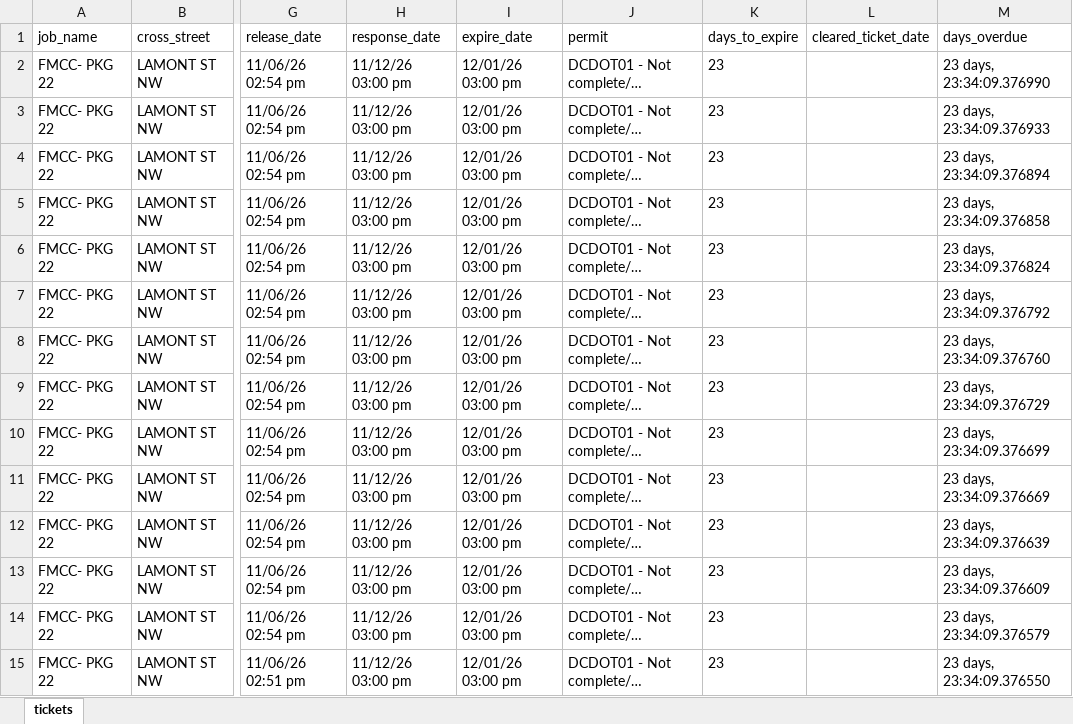
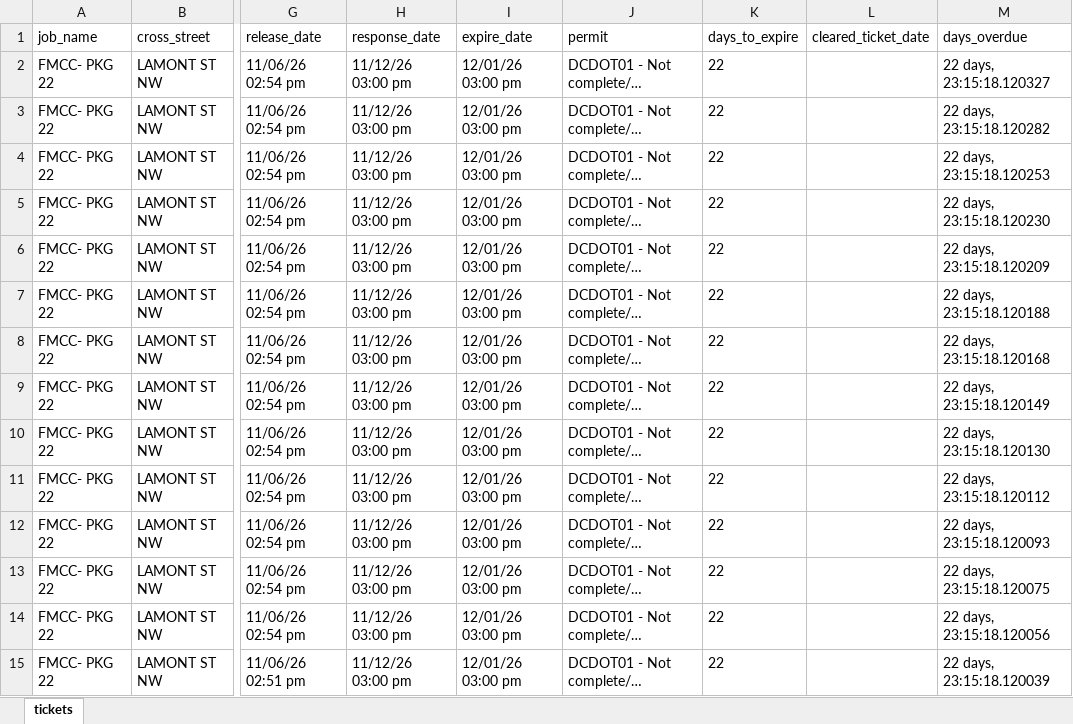
Before and after one commit to rakshit2806/MissUtilityWorkFlow, an Excel workbook: data.xlsx, sheet tickets, drawn as a sheet; only a part is shown, gaps mark what is left out; long unchanged cells end in …; values as stored, in another font and other column widths than the file's, no borders; the diff covers the shown part only; the diff names each change by its address in the sheet, - before the commit and + after, or states it on an @@ line.

```diff
--- a/data.xlsx (sheet tickets)
+++ b/data.xlsx (sheet tickets)
-K2:K15 (days_to_expire): 23
+K2:K15 (days_to_expire): 22
-M2 (days_overdue): 23 days, 23:34:09.376990
+M2 (days_overdue): 22 days, 23:15:18.120327
-M3 (days_overdue): 23 days, 23:34:09.376933
+M3 (days_overdue): 22 days, 23:15:18.120282
-M4 (days_overdue): 23 days, 23:34:09.376894
+M4 (days_overdue): 22 days, 23:15:18.120253
-M5 (days_overdue): 23 days, 23:34:09.376858
+M5 (days_overdue): 22 days, 23:15:18.120230
-M6 (days_overdue): 23 days, 23:34:09.376824
+M6 (days_overdue): 22 days, 23:15:18.120209
-M7 (days_overdue): 23 days, 23:34:09.376792
+M7 (days_overdue): 22 days, 23:15:18.120188
-M8 (days_overdue): 23 days, 23:34:09.376760
+M8 (days_overdue): 22 days, 23:15:18.120168
-M9 (days_overdue): 23 days, 23:34:09.376729
+M9 (days_overdue): 22 days, 23:15:18.120149
-M10 (days_overdue): 23 days, 23:34:09.376699
+M10 (days_overdue): 22 days, 23:15:18.120130
-M11 (days_overdue): 23 days, 23:34:09.376669
+M11 (days_overdue): 22 days, 23:15:18.120112
-M12 (days_overdue): 23 days, 23:34:09.376639
+M12 (days_overdue): 22 days, 23:15:18.120093
-M13 (days_overdue): 23 days, 23:34:09.376609
+M13 (days_overdue): 22 days, 23:15:18.120075
-M14 (days_overdue): 23 days, 23:34:09.376579
+M14 (days_overdue): 22 days, 23:15:18.120056
-M15 (days_overdue): 23 days, 23:34:09.376550
+M15 (days_overdue): 22 days, 23:15:18.120039
```
Also changed, not shown: 1848 edited cells elsewhere in this sheet.
